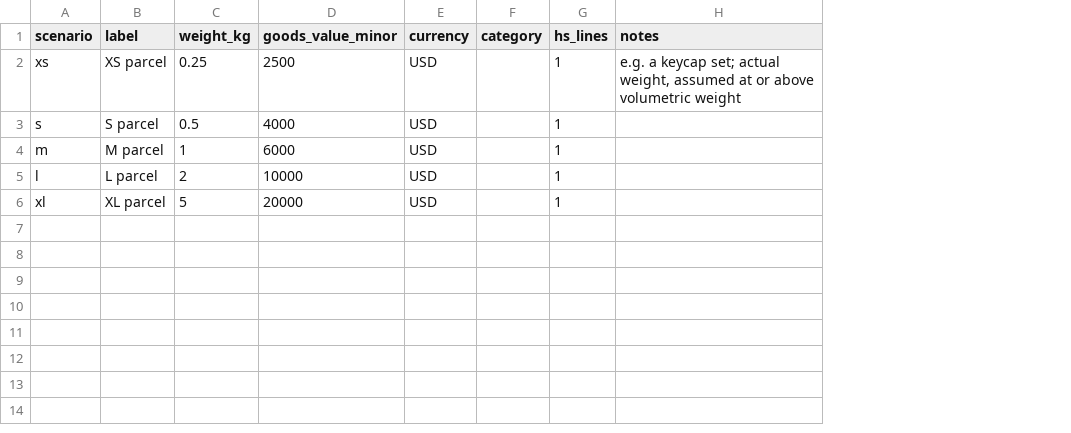
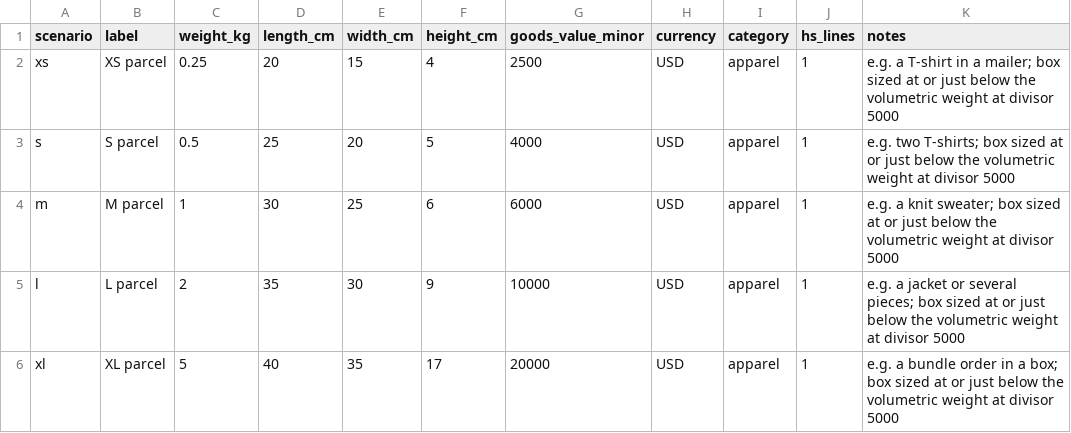
Before and after one commit to florianmarkusse/merchant-of-record, a CSV file: docs/markets/scenarios.csv, drawn as a sheet; addresses are those after the commit; the diff names each change by its address in the sheet, - before the commit and + after, or states it on an @@ line.

```diff
--- a/docs/markets/scenarios.csv
+++ b/docs/markets/scenarios.csv
+column D (length_cm), rows 2-6: 20 | 25 | 30 | 35 | 40
+column E (width_cm), rows 2-6: 15 | 20 | 25 | 30 | 35
+column F (height_cm), rows 2-6: 4 | 5 | 6 | 9 | 17
-I2:I6 (category): (empty)
+I2:I6 (category): apparel
-K2 (notes): e.g. a keycap set; actual weight, assumed at or above volumetric weight
+K2 (notes): e.g. a T-shirt in a mailer; box sized at or just below the volumetric weight at divisor 5000
-K3 (notes): (empty)
+K3 (notes): e.g. two T-shirts; box sized at or just below the volumetric weight at divisor 5000
-K4 (notes): (empty)
+K4 (notes): e.g. a knit sweater; box sized at or just below the volumetric weight at divisor 5000
-K5 (notes): (empty)
+K5 (notes): e.g. a jacket or several pieces; box sized at or just below the volumetric weight at divisor 5000
-K6 (notes): (empty)
+K6 (notes): e.g. a bundle order in a box; box sized at or just below the volumetric weight at divisor 5000
```
Also changed, not shown: docs/markets/surcharges.csv, 4 other files.
